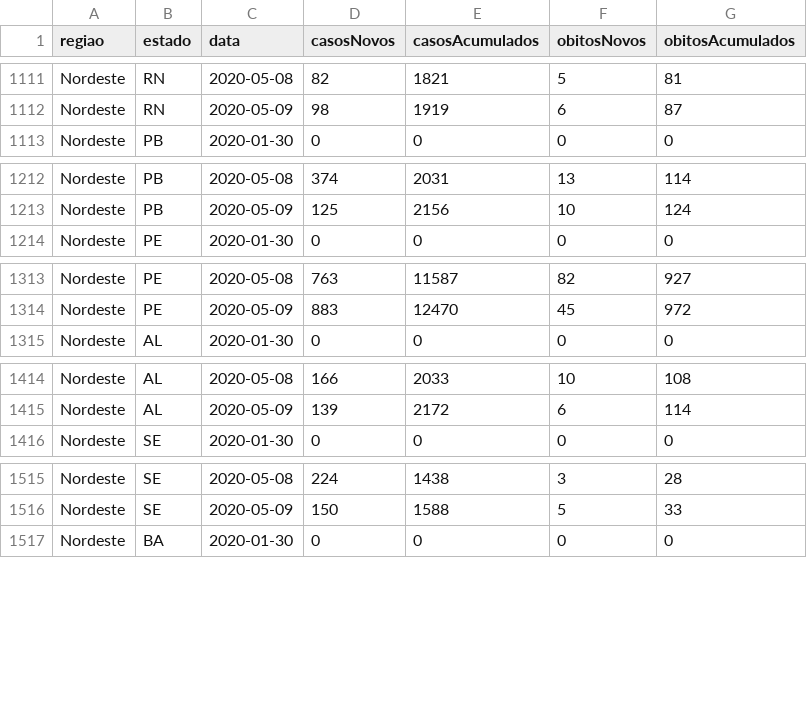
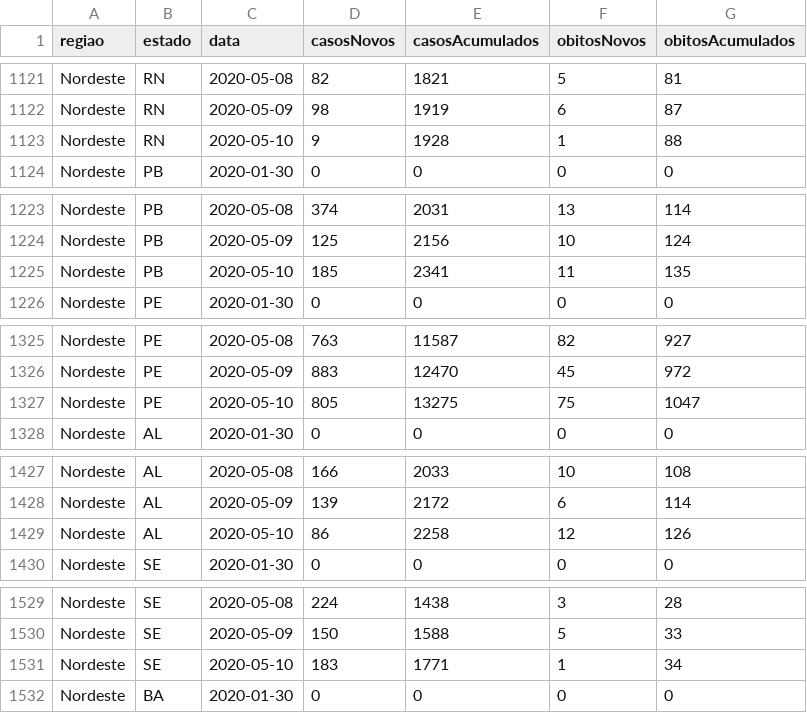
Before and after one commit to canaldjobix/coronavirus-brasil, a CSV file: dados-coronavirus-brasil-acumulados.csv, drawn as a sheet; only a part is shown, gaps mark what is left out; the diff covers the shown part only; the diff names each change by its address in the sheet, - before the commit and + after, or states it on an @@ line.

```diff
--- a/dados-coronavirus-brasil-acumulados.csv
+++ b/dados-coronavirus-brasil-acumulados.csv
+row 1123: Nordeste | RN | 2020-05-10 | 9 | 1928 | 1 | 88
+row 1225: Nordeste | PB | 2020-05-10 | 185 | 2341 | 11 | 135
+row 1327: Nordeste | PE | 2020-05-10 | 805 | 13275 | 75 | 1047
+row 1429: Nordeste | AL | 2020-05-10 | 86 | 2258 | 12 | 126
+row 1531: Nordeste | SE | 2020-05-10 | 183 | 1771 | 1 | 34
```
Also changed, not shown: 22 added rows elsewhere in this file.
